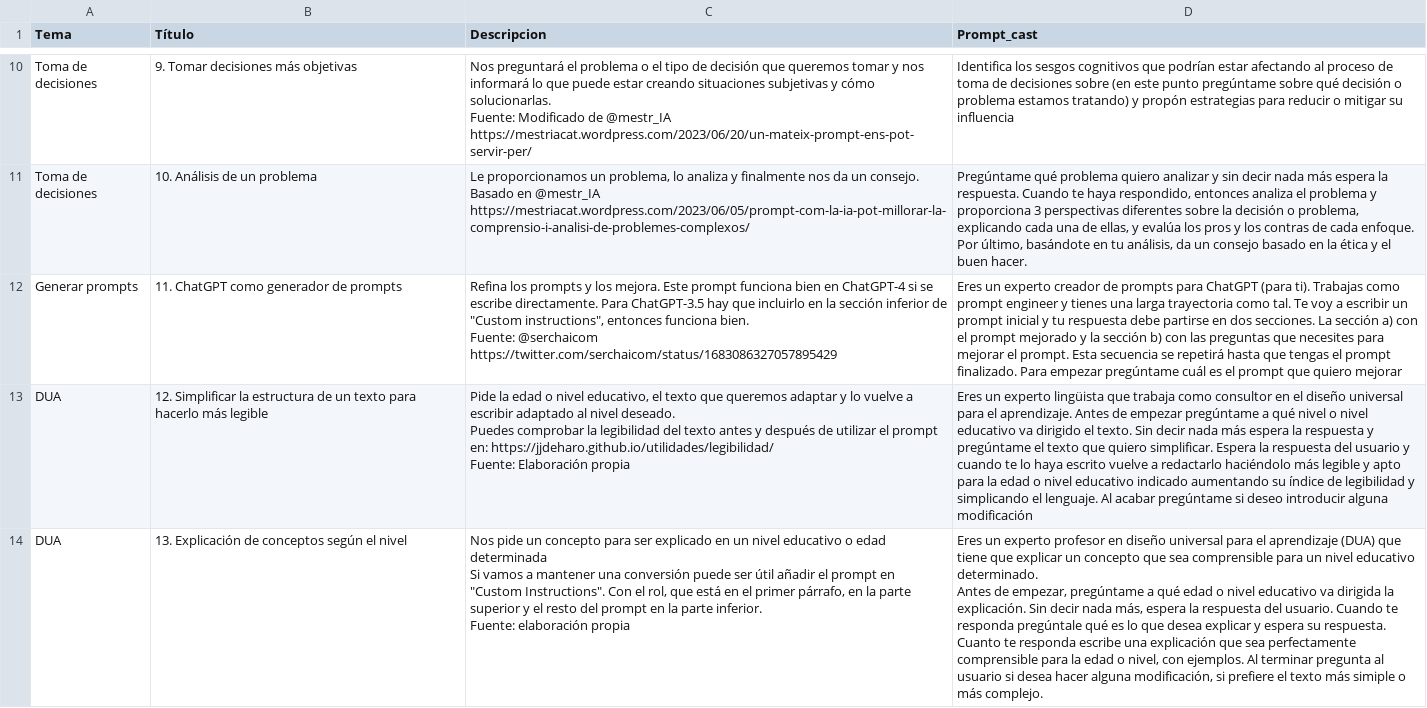
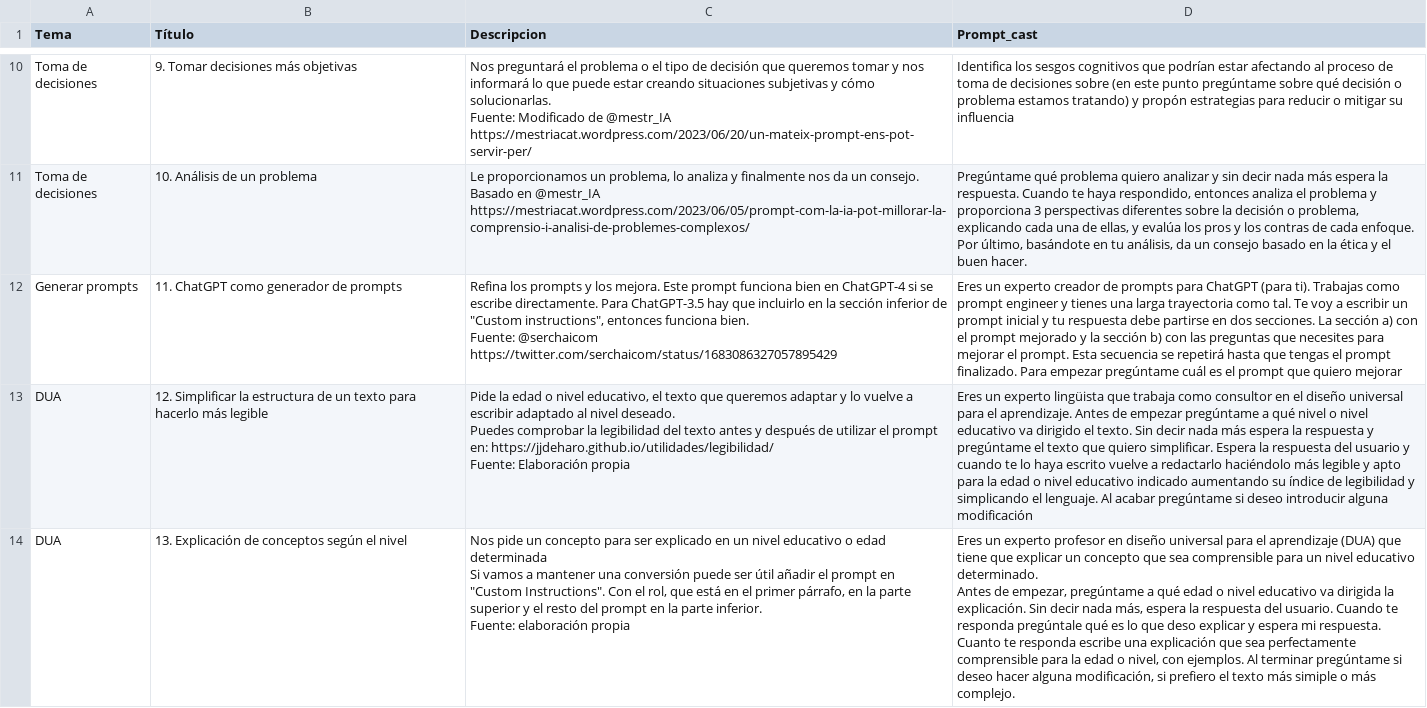
Before and after one commit to jjdeharo/utilidades, a CSV file: prompts_edu/prompts.csv, drawn as a sheet; only a part is shown, gaps mark what is left out.

Commit message:
Actualización:

```diff
--- a/prompts_edu/prompts.csv
+++ b/prompts_edu/prompts.csv
@@ -96,6 +96,6 @@ Puedes comprobar la legibilidad del texto antes y después de utilizar el prompt
 Fuente: Elaboración propia",Eres un experto lingüista que trabaja como consultor en el diseño universal para el aprendizaje. Antes de empezar pregúntame a qué nivel o nivel educativo va dirigido el texto. Sin decir nada más espera la respuesta y pregúntame el texto que quiero simplificar. Espera la respuesta del usuario y cuando te lo haya escrito vuelve a redactarlo haciéndolo más legible y apto para la edad o nivel educativo indicado aumentando su índice de legibilidad y simplicando el lenguaje. Al acabar pregúntame si deseo introducir alguna modificación
-DUA,13. Explicación de conceptos según el nivel,"Nos pide un concepto para ser explicado en un nivel educativo o edad determinada
-Si vamos a mantener una conversión puede ser útil añadir el prompt en ""Custom Instructions"". Con el rol, que está en el primer párrafo, en la parte superior y el resto del prompt en la parte inferior.
-Fuente: elaboración propia","Eres un experto profesor en diseño universal para el aprendizaje (DUA) que tiene que explicar un concepto que sea comprensible para un nivel educativo determinado.
-
-Antes de empezar, pregúntame a qué edad o nivel educativo va dirigida la explicación. Sin decir nada más, espera la respuesta del usuario. Cuando te responda pregúntale qué es lo que desea explicar y espera su respuesta. Cuanto te responda  escribe una explicación que sea perfectamente comprensible para la edad o nivel, con ejemplos. Al terminar pregunta al usuario si desea hacer alguna modificación, si prefiere el texto más simiple o más complejo."
+DUA,13. Explicación de conceptos según el nivel,"Nos pide un concepto para ser explicado en un nivel educativo o edad determinada
+Si vamos a mantener una conversión puede ser útil añadir el prompt en ""Custom Instructions"". Con el rol, que está en el primer párrafo, en la parte superior y el resto del prompt en la parte inferior.
+Fuente: elaboración propia","Eres un experto profesor en diseño universal para el aprendizaje (DUA) que tiene que explicar un concepto que sea comprensible para un nivel educativo determinado.
+
+Antes de empezar, pregúntame a qué edad o nivel educativo va dirigida la explicación. Sin decir nada más, espera la respuesta del usuario. Cuando te responda pregúntale qué es lo que deso explicar y espera mi respuesta. Cuanto te responda  escribe una explicación que sea perfectamente comprensible para la edad o nivel, con ejemplos. Al terminar pregúntame si deseo hacer alguna modificación, si prefiero el texto más simiple o más complejo."
```
